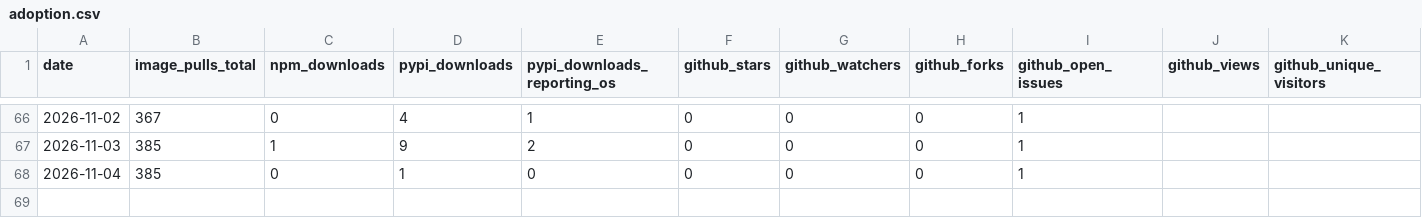
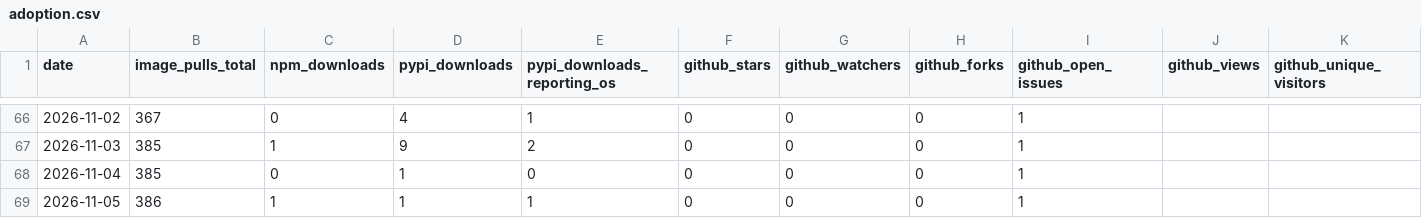
Before and after one commit to High-ArchyTech-Solutions/archytan-lite-community, a CSV file: adoption.csv, drawn as a sheet; only a part is shown, gaps mark what is left out; rows hold the shown columns only; the diff names each change by its address in the sheet, - before the commit and + after, or states it on an @@ line.

```diff
--- a/adoption.csv
+++ b/adoption.csv
+row 69: 2026-11-05 | 386 | 1 | 1 | 1 | 0 | 0 | 0 | 1
```
